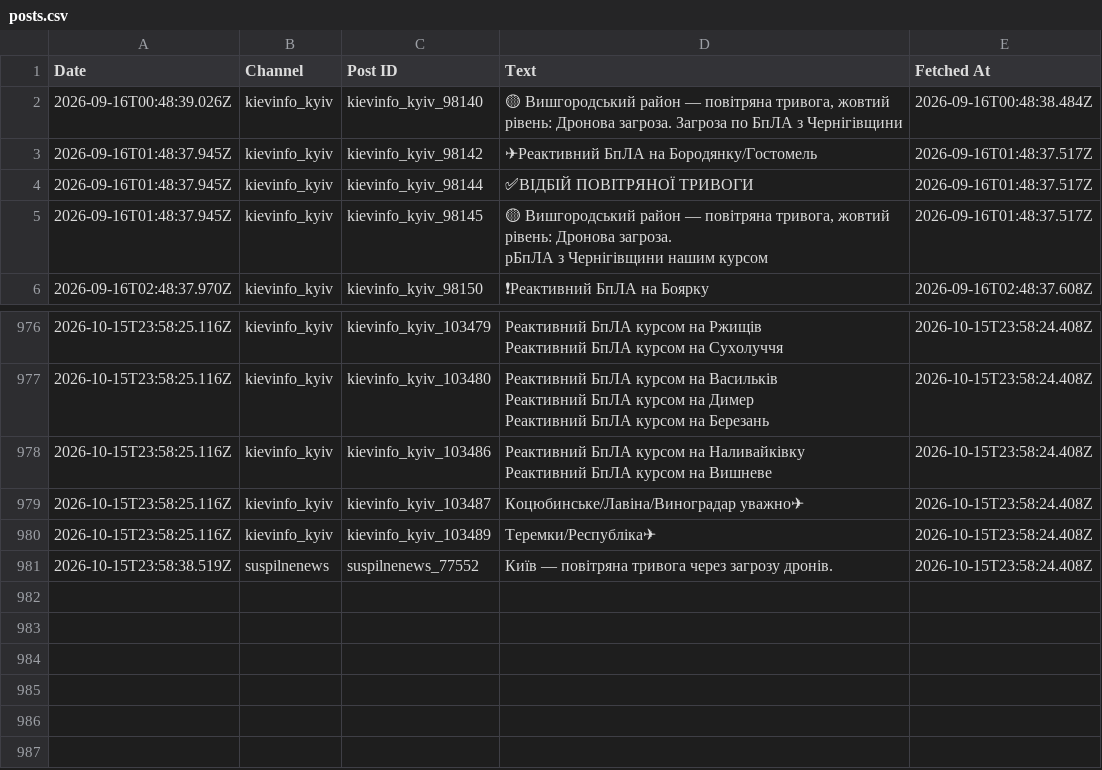
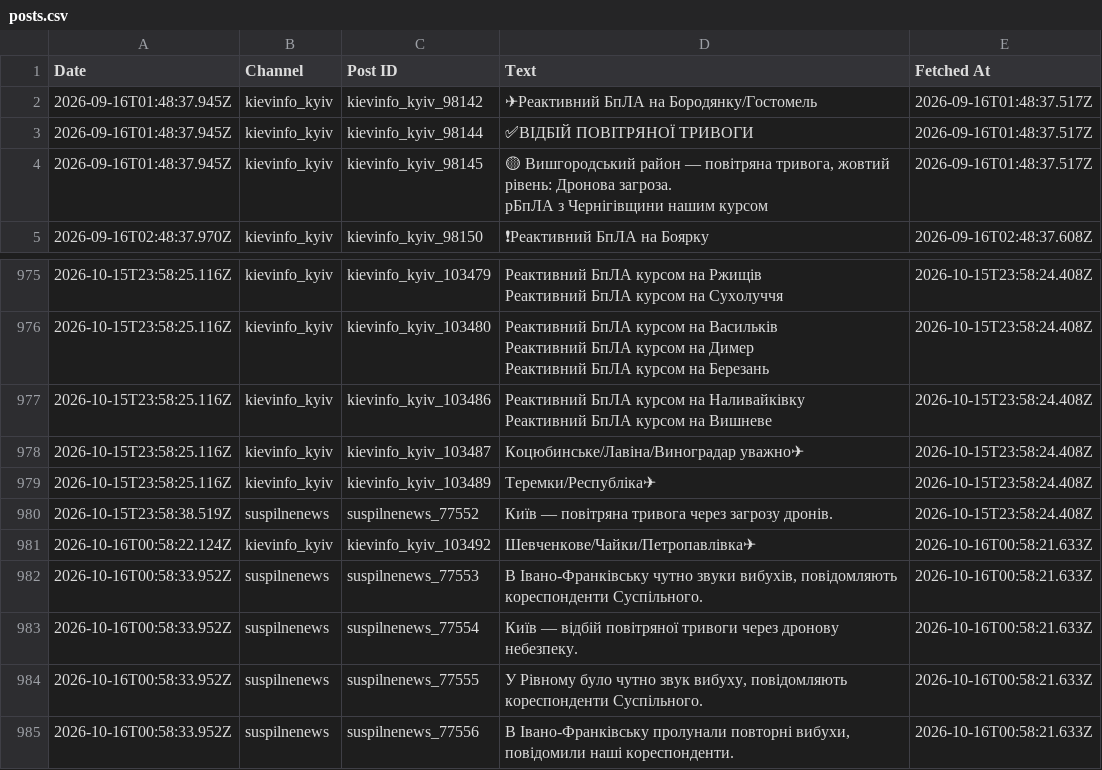
Before and after one commit to ymotorna/news-digest-data, a CSV file: posts.csv, drawn as a sheet; only a part is shown, gaps mark what is left out; removed rows and columns are numbered as before the commit, all else as after; the diff names each change by its address in the sheet, - before the commit and + after, or states it on an @@ line.

Commit message:
Update 2026-10-16T00:58

```diff
--- a/posts.csv
+++ b/posts.csv
-row 2: 2026-09-16T00:48:39.026Z | kievinfo_kyiv | kievinfo_kyiv_98140 | 🟡 Вишгородський район — повітряна тривога, жовтий рівень: Дронова загроза. Загроза по БпЛА з Чернігівщини | 2026-09-16T00:48:38.484Z
+row 981: 2026-10-16T00:58:22.124Z | kievinfo_kyiv | kievinfo_kyiv_103492 | Шевченкове/Чайки/Петропавлівка✈ | 2026-10-16T00:58:21.633Z
+row 982: 2026-10-16T00:58:33.952Z | suspilnenews | suspilnenews_77553 | В Івано-Франківську чутно звуки вибухів, повідомляють кореспонденти Суспільного. | 2026-10-16T00:58:21.633Z
+row 983: 2026-10-16T00:58:33.952Z | suspilnenews | suspilnenews_77554 | Київ — відбій повітряної тривоги через дронову небезпеку. | 2026-10-16T00:58:21.633Z
+row 984: 2026-10-16T00:58:33.952Z | suspilnenews | suspilnenews_77555 | У Рівному було чутно звук вибуху, повідомляють кореспонденти Суспільного. | 2026-10-16T00:58:21.633Z
+row 985: 2026-10-16T00:58:33.952Z | suspilnenews | suspilnenews_77556 | В Івано-Франківську пролунали повторні вибухи, повідомили наші кореспонденти. | 2026-10-16T00:58:21.633Z
```
